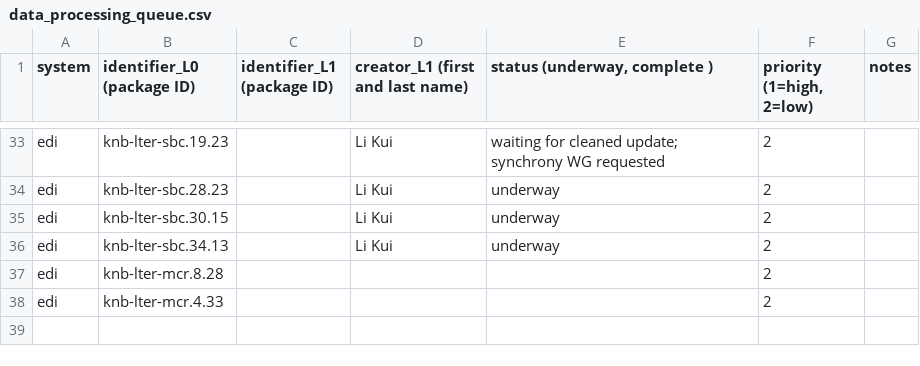
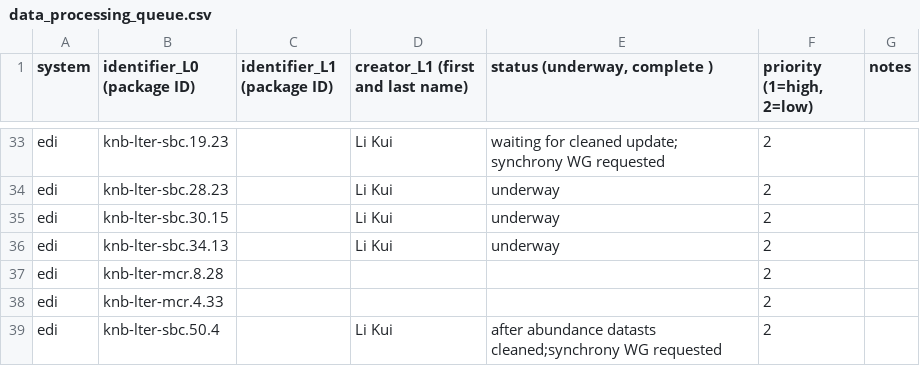
Before and after one commit to EDIorg/ecocomDP, a CSV file: documentation/processing_queue/data_processing_queue.csv, drawn as a sheet; only a part is shown, gaps mark what is left out.

Commit message:
added sbc.50 (biomass time series)

```diff
--- a/documentation/processing_queue/data_processing_queue.csv
+++ b/documentation/processing_queue/data_processing_queue.csv
@@ -38 +38,2 @@ edi,knb-lter-mcr.8.28,,,,2,
 edi,knb-lter-mcr.4.33,,,,2,
+edi,knb-lter-sbc.50.4,,Li Kui,after abundance datasts cleaned;synchrony WG requested,2,
```
